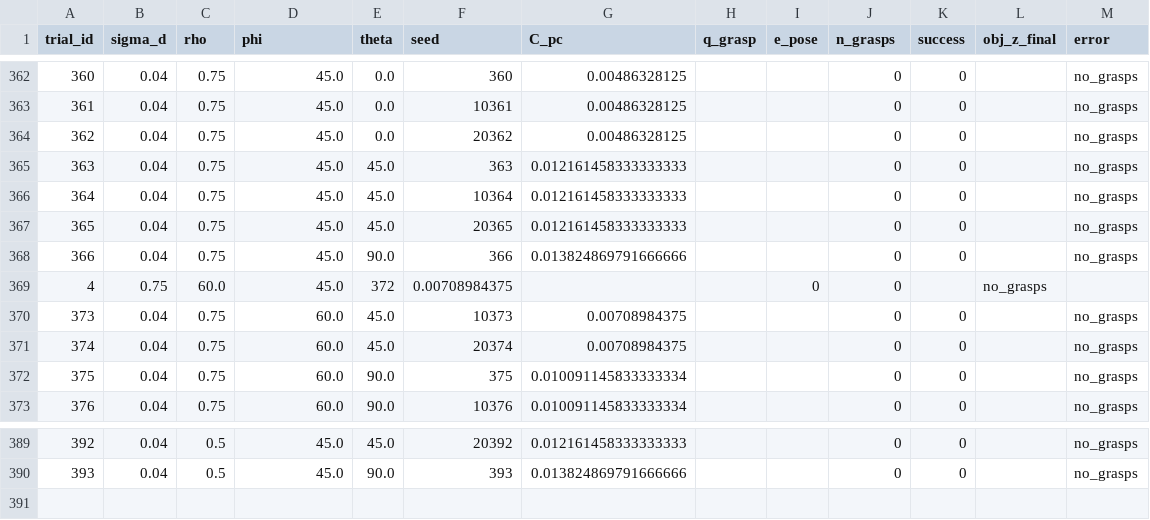
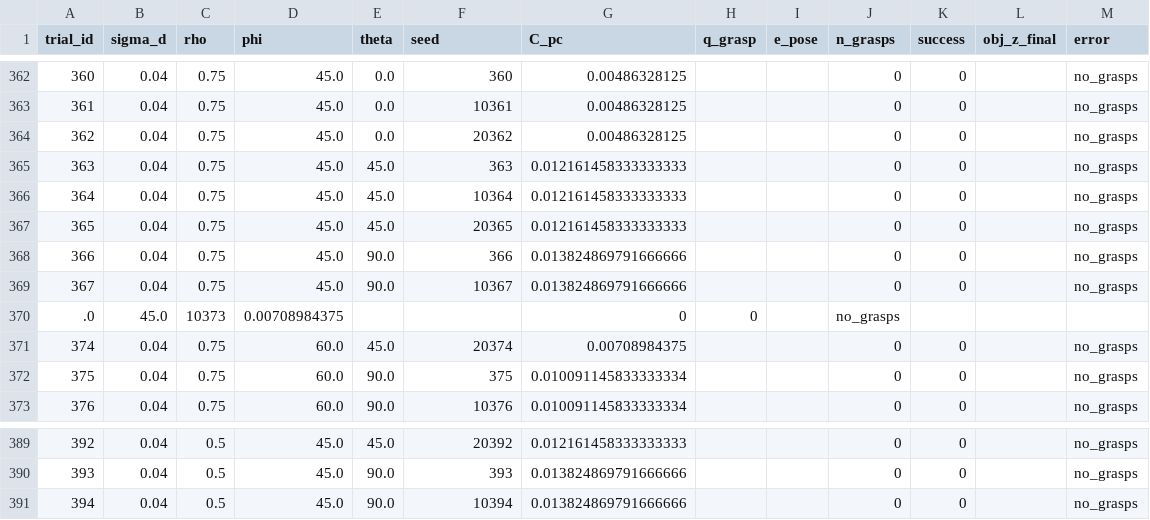
Before and after one commit to mushyalpha/Reasoning_via_Inference, a CSV file: results/experiment_results.csv, drawn as a sheet; only a part is shown, gaps mark what is left out; removed rows and columns are numbered as before the commit, all else as after; the diff names each change by its address in the sheet, - before the commit and + after, or states it on an @@ line.

Commit message:
feat: add comprehensive experiment results dataset and update temporary batch file

```diff
--- a/results/experiment_results.csv
+++ b/results/experiment_results.csv
-row 369: 4 | 0.75 | 60.0 | 45.0 | 372 | 0.00708984375 |  |  | 0 | 0 |  | no_grasps
@@ column A (trial_id) renumbered in row 369 @@
-D369 (phi): 60.0
+D369 (phi): 45.0
-E369 (theta): 45.0
+E369 (theta): 90.0
-F369 (seed): 10373
+F369 (seed): 10367
-G369 (C_pc): 0.00708984375
+G369 (C_pc): 0.013824869791666666
+row 370: .0 | 45.0 | 10373 | 0.00708984375 |  |  | 0 | 0 |  | no_grasps
+row 391: 394 | 0.04 | 0.5 | 45.0 | 90.0 | 10394 | 0.013824869791666666 |  |  | 0 | 0 |  | no_grasps
```
Also changed, not shown: 1 other file.
